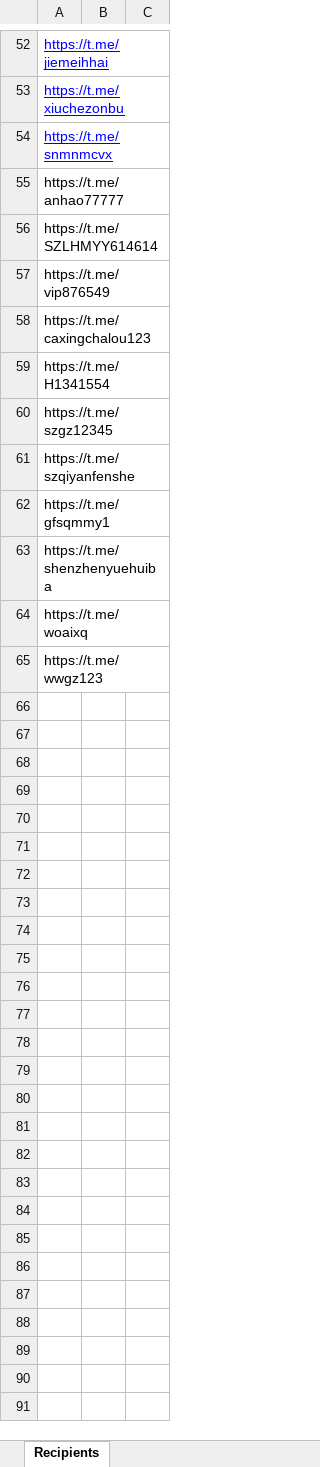
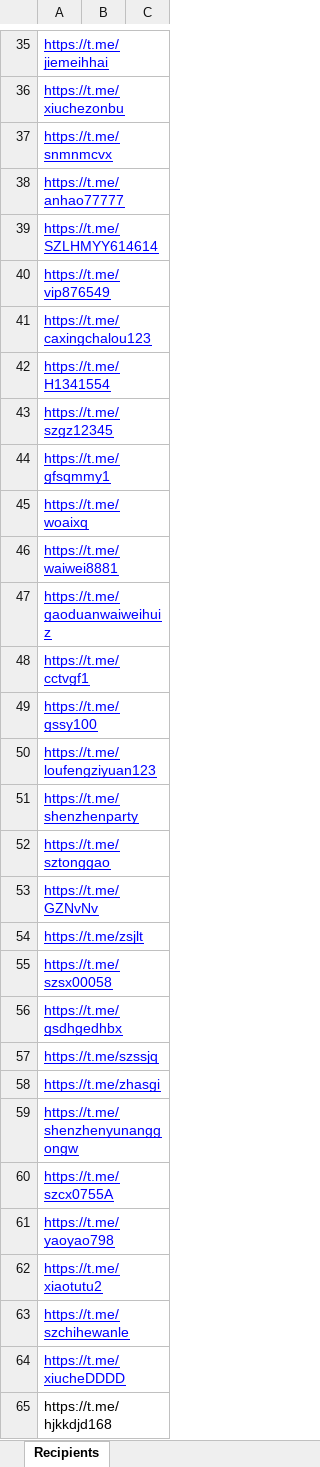
Before and after one commit to xuxinstyle/Telegram-Shiller, an Excel workbook: Recipients data.xlsx, sheet Recipients, drawn as a sheet; only a part is shown, gaps mark what is left out; values as stored, in another font and other column widths than the file's, no borders; table styles not drawn; removed rows and columns are numbered as before the commit, all else as after; the diff covers the shown part only; the diff names each change by its address in the sheet, - before the commit and + after, or states it on an @@ line.

```diff
--- a/Recipients data.xlsx (sheet Recipients)
+++ b/Recipients data.xlsx (sheet Recipients)
@@ A38:A43 underline: off → on, text colour: black → #0000FF @@
-row 61: https://t.me/szqiyanfenshe
@@ A44 underline: off → on, text colour: black → #0000FF @@
-row 63: https://t.me/shenzhenyuehuiba
@@ A45:A46 underline: off → on, text colour: black → #0000FF @@
-A46: https://t.me/wwgz123
+A46: https://t.me/waiwei8881
+row 47: https://t.me/gaoduanwaiweihuiz
+row 48: https://t.me/cctvgf1
+row 49: https://t.me/gssy100
+row 50: https://t.me/loufengziyuan123
+row 51: https://t.me/shenzhenparty
+row 52: https://t.me/sztonggao
+row 53: https://t.me/GZNvNv
+row 54: https://t.me/zsjlt
+row 55: https://t.me/szsx00058
+row 56: https://t.me/gsdhgedhbx
+row 57: https://t.me/szssjq
+row 58: https://t.me/zhasgi
+row 59: https://t.me/shenzhenyunanggongw
+row 60: https://t.me/szcx0755A
+row 61: https://t.me/yaoyao798
+row 62: https://t.me/xiaotutu2
+row 63: https://t.me/szchihewanle
+row 64: https://t.me/xiucheDDDD
+row 65: https://t.me/hjkkdjd168
```
Also changed, not shown: 60 added rows, 18 removed rows, 1 moved row, 6 edited cells and cell formats elsewhere in this sheet, 35 other files.
